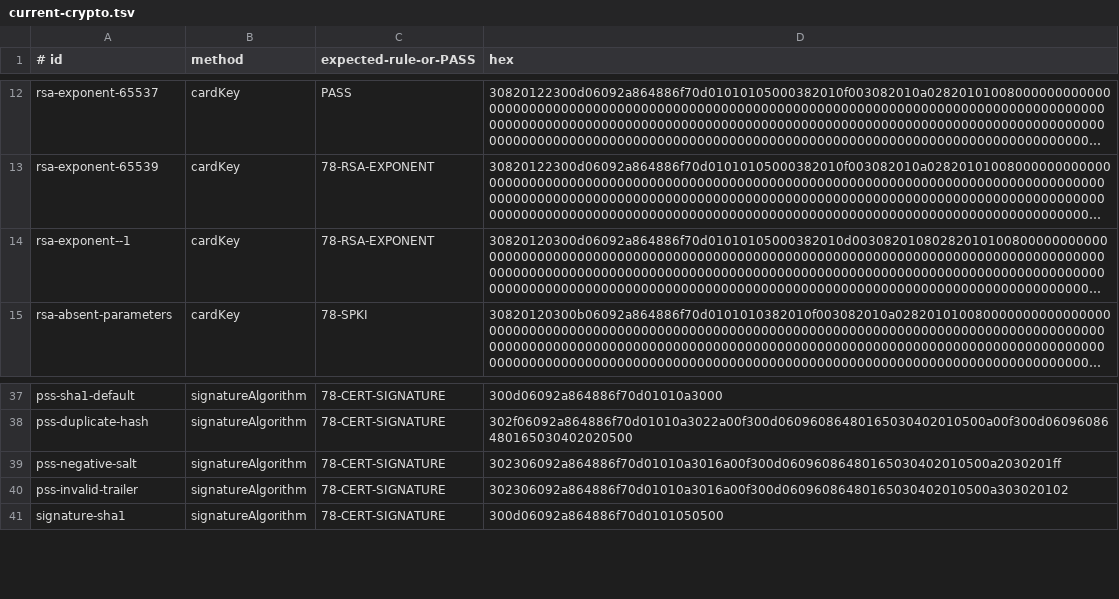
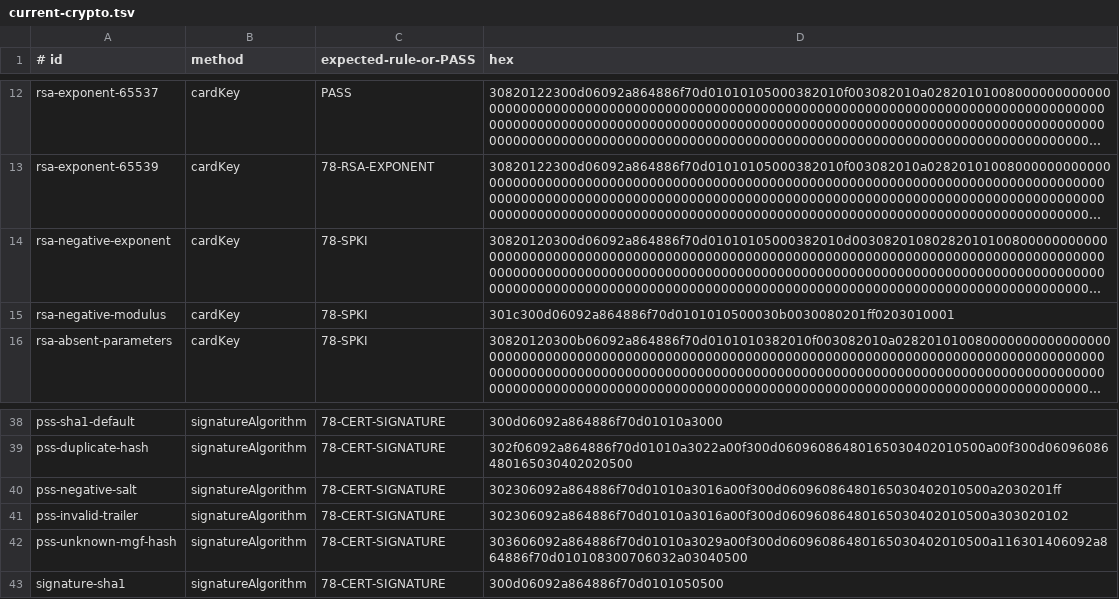
Before and after one commit to GSA/piv-conformance, a TSV file: conformancelib/src/main/resources/standards/current-crypto.tsv, drawn as a sheet; only a part is shown, gaps mark what is left out; long unchanged cells end in …; the diff names each change by its address in the sheet, - before the commit and + after, or states it on an @@ line.

```diff
--- a/conformancelib/src/main/resources/standards/current-crypto.tsv
+++ b/conformancelib/src/main/resources/standards/current-crypto.tsv
-A14 (# id): rsa-exponent--1
+A14 (# id): rsa-negative-exponent
-C14 (expected-rule-or-PASS): 78-RSA-EXPONENT
+C14 (expected-rule-or-PASS): 78-SPKI
+row 15: rsa-negative-modulus | cardKey | 78-SPKI | 301c300d06092a864886f70d0101010500030b0030080201ff0203010001
+row 42: pss-unknown-mgf-hash | signatureAlgorithm | 78-CERT-SIGNATURE | 303606092a864886f70d01010a3029a00f300d06096086480165030402010500a116301406092a864886f70d010108300706032a03040500
```
Also changed, not shown: 3 other files.
